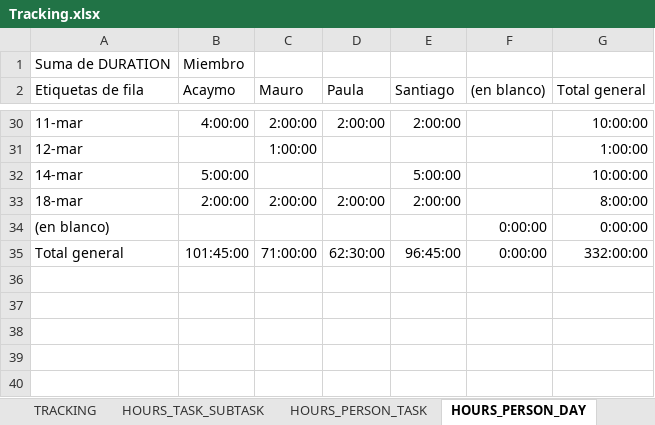
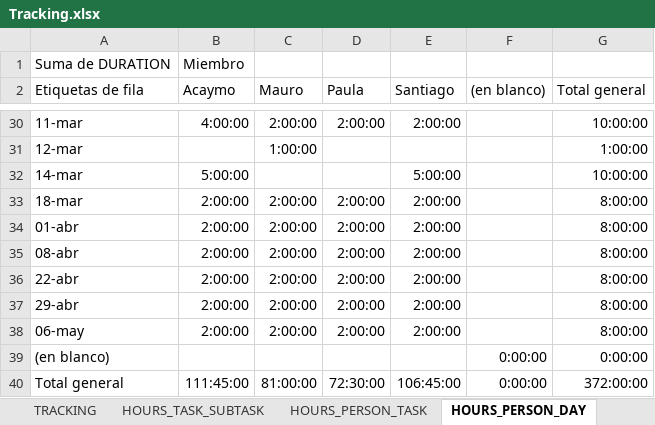
Before and after one commit to Ballingo/Drafts-Ballingo, an Excel workbook: Tracking.xlsx, sheet HOURS_PERSON_DAY, drawn as a sheet; only a part is shown, gaps mark what is left out; values as stored, in another font and other column widths than the file's, no borders; addresses are those after the commit; the diff names each change by its address in the sheet, - before the commit and + after, or states it on an @@ line.

```diff
--- a/Tracking.xlsx (sheet HOURS_PERSON_DAY)
+++ b/Tracking.xlsx (sheet HOURS_PERSON_DAY)
+row 34: 01-abr | 2:00:00 | 2:00:00 | 2:00:00 | 2:00:00 |  | 8:00:00
+row 35: 08-abr | 2:00:00 | 2:00:00 | 2:00:00 | 2:00:00 |  | 8:00:00
+row 36: 22-abr | 2:00:00 | 2:00:00 | 2:00:00 | 2:00:00 |  | 8:00:00
+row 37: 29-abr | 2:00:00 | 2:00:00 | 2:00:00 | 2:00:00 |  | 8:00:00
+row 38: 06-may | 2:00:00 | 2:00:00 | 2:00:00 | 2:00:00 |  | 8:00:00
-B40 (Acaymo): 101:45:00
+B40 (Acaymo): 111:45:00
-C40 (Mauro): 71:00:00
+C40 (Mauro): 81:00:00
-D40 (Paula): 62:30:00
+D40 (Paula): 72:30:00
-E40 (Santiago): 96:45:00
+E40 (Santiago): 106:45:00
-G40 (Total general): 332:00:00
+G40 (Total general): 372:00:00
```
Also changed, not shown: sheet TRACKING, sheet WBS, sheet HOURS_PERSON_TASK, sheet HOURS_TASK_SUBTASK, charts or pictures.
